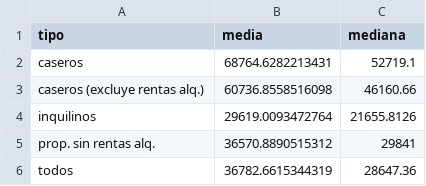
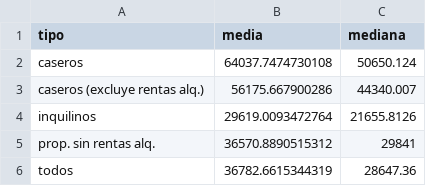
Before and after one commit to maiktreya/SpainSurveyAEAT, a CSV file: results/EFF-IDENHOGtabla-renta.csv, drawn as a sheet.

```diff
--- a/results/EFF-IDENHOGtabla-renta.csv
+++ b/results/EFF-IDENHOGtabla-renta.csv
@@ -1,4 +1,4 @@
 tipo,media,mediana
-caseros,68764.6282213431,52719.1
-caseros (excluye rentas alq.),60736.8558516098,46160.66
+caseros,64037.7474730108,50650.124
+caseros (excluye rentas alq.),56175.667900286,44340.007
 inquilinos,29619.0093472764,21655.8126
```
Also changed, not shown: results/EFF-IDENHOGtabla-quantiles.csv, 2 other files.
